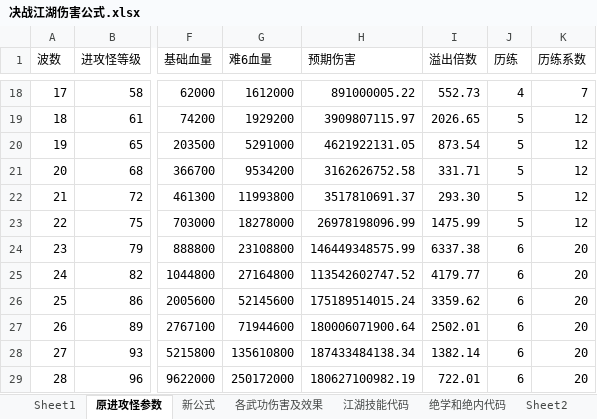
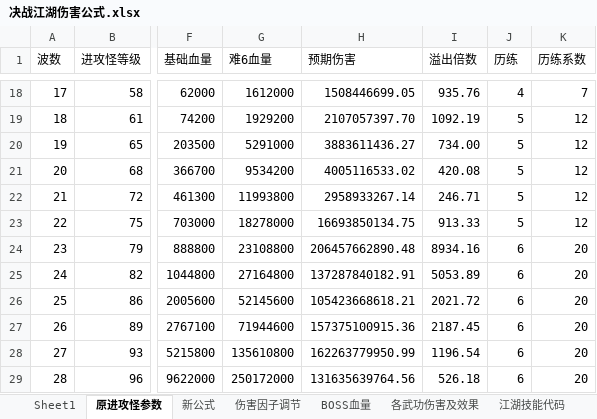
Before and after one commit to lhing17/JZJH, an Excel workbook: doc/数据表/决战江湖伤害公式.xlsx, sheet 原进攻怪参数, drawn as a sheet; only a part is shown, gaps mark what is left out; values as stored, in another font and other column widths than the file's, no borders; the diff covers the shown part only; the diff names each change by its address in the sheet, - before the commit and + after, or states it on an @@ line.

```diff
--- a/doc/数据表/决战江湖伤害公式.xlsx (sheet 原进攻怪参数)
+++ b/doc/数据表/决战江湖伤害公式.xlsx (sheet 原进攻怪参数)
+sheet tab: 伤害因子调节
-H18 (预期伤害): 891000005.22
+H18 (预期伤害): 1508446699.05
-I18 (溢出倍数): 552.73
+I18 (溢出倍数): 935.76
-H19 (预期伤害): 3909807115.97
+H19 (预期伤害): 2107057397.70
-I19 (溢出倍数): 2026.65
+I19 (溢出倍数): 1092.19
-H20 (预期伤害): 4621922131.05
+H20 (预期伤害): 3883611436.27
-I20 (溢出倍数): 873.54
+I20 (溢出倍数): 734.00
-H21 (预期伤害): 3162626752.58
+H21 (预期伤害): 4005116533.02
-I21 (溢出倍数): 331.71
+I21 (溢出倍数): 420.08
-H22 (预期伤害): 3517810691.37
+H22 (预期伤害): 2958933267.14
-I22 (溢出倍数): 293.30
+I22 (溢出倍数): 246.71
-H23 (预期伤害): 26978198096.99
+H23 (预期伤害): 16693850134.75
-I23 (溢出倍数): 1475.99
+I23 (溢出倍数): 913.33
-H24 (预期伤害): 146449348575.99
+H24 (预期伤害): 206457662890.48
-I24 (溢出倍数): 6337.38
+I24 (溢出倍数): 8934.16
-H25 (预期伤害): 113542602747.52
+H25 (预期伤害): 137287840182.91
-I25 (溢出倍数): 4179.77
+I25 (溢出倍数): 5053.89
-H26 (预期伤害): 175189514015.24
+H26 (预期伤害): 105423668618.21
-I26 (溢出倍数): 3359.62
+I26 (溢出倍数): 2021.72
-H27 (预期伤害): 180006071900.64
+H27 (预期伤害): 157375100915.36
-I27 (溢出倍数): 2502.01
+I27 (溢出倍数): 2187.45
-H28 (预期伤害): 187433484138.34
+H28 (预期伤害): 162263779950.99
-I28 (溢出倍数): 1382.14
+I28 (溢出倍数): 1196.54
-H29 (预期伤害): 180627100982.19
+H29 (预期伤害): 131635639764.56
-I29 (溢出倍数): 722.01
+I29 (溢出倍数): 526.18
```
Also changed, not shown: 32 edited cells elsewhere in this sheet, sheet BOSS血量, sheet 新公式, other sheet tabs, 12 other files.
